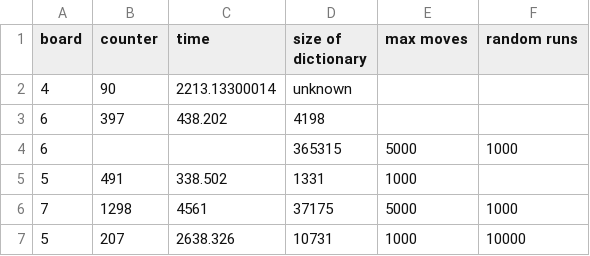
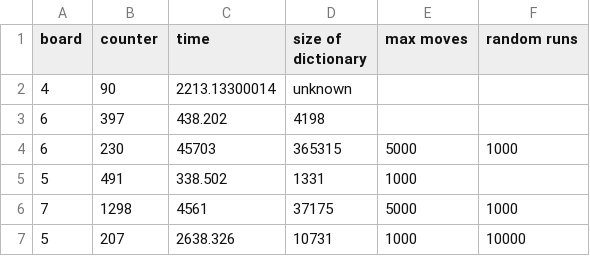
Before and after one commit to ElineJ/TeamFEW, a CSV file: results/combo_results.csv, drawn as a sheet.

Commit message:
Update combo_results.csv

```diff
--- a/results/combo_results.csv
+++ b/results/combo_results.csv
@@ -3,3 +3,3 @@ board, counter, time, size of dictionary, max moves, random runs
 6, 397, 438.202, 4198, ,
-6, , , 365315, 5000, 1000
+6, 230, 45703, 365315, 5000, 1000
 5, 491, 338.502, 1331, 1000,
```
